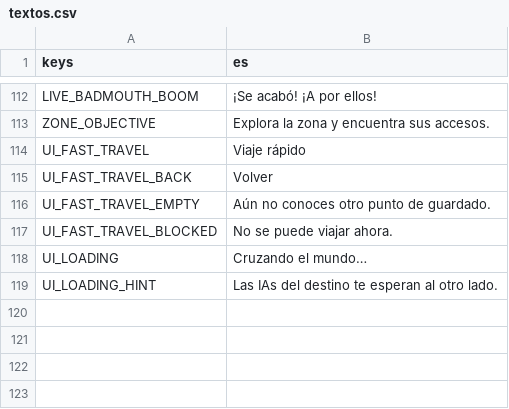
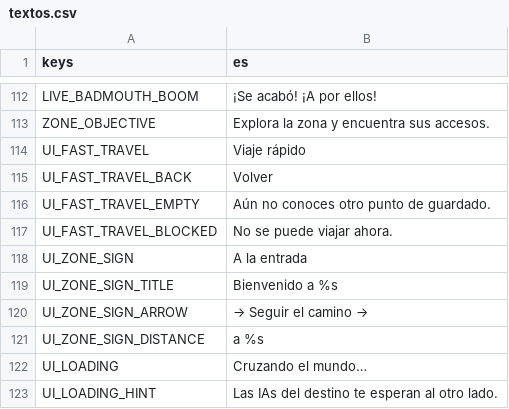
Before and after one commit to rvillalba1983/bug-de-familia, a CSV file: data/i18n/textos.csv, drawn as a sheet; only a part is shown, gaps mark what is left out; the diff names each change by its address in the sheet, - before the commit and + after, or states it on an @@ line.

Commit message:
P-41: señales de entrada a otras zonas (cartel con nombre, flecha y distancia, estilo pueblos de España)

```diff
--- a/data/i18n/textos.csv
+++ b/data/i18n/textos.csv
+row 118: UI_ZONE_SIGN | A la entrada
+row 119: UI_ZONE_SIGN_TITLE | Bienvenido a %s
+row 120: UI_ZONE_SIGN_ARROW | → Seguir el camino →
+row 121: UI_ZONE_SIGN_DISTANCE | a %s
```
Also changed, not shown: 1 other file.
